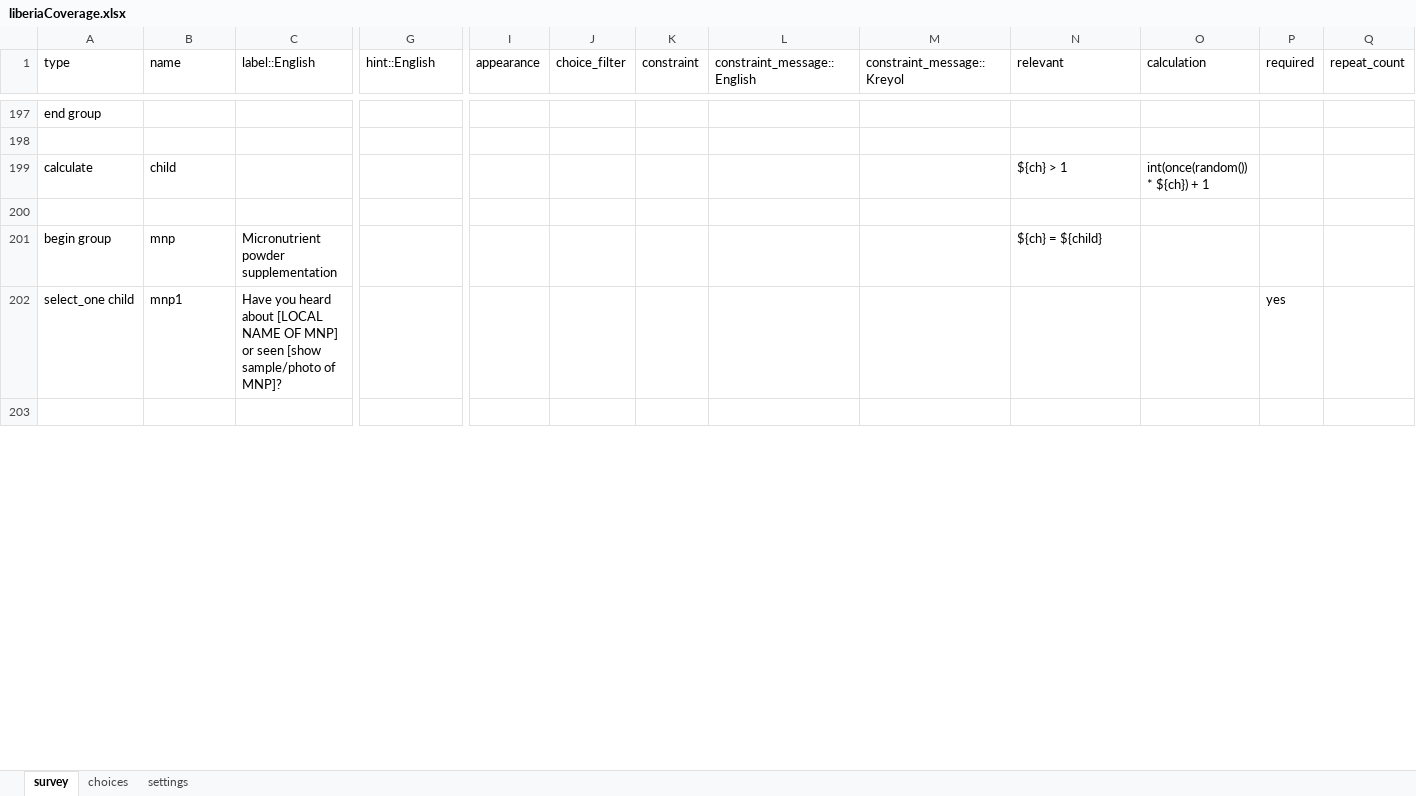
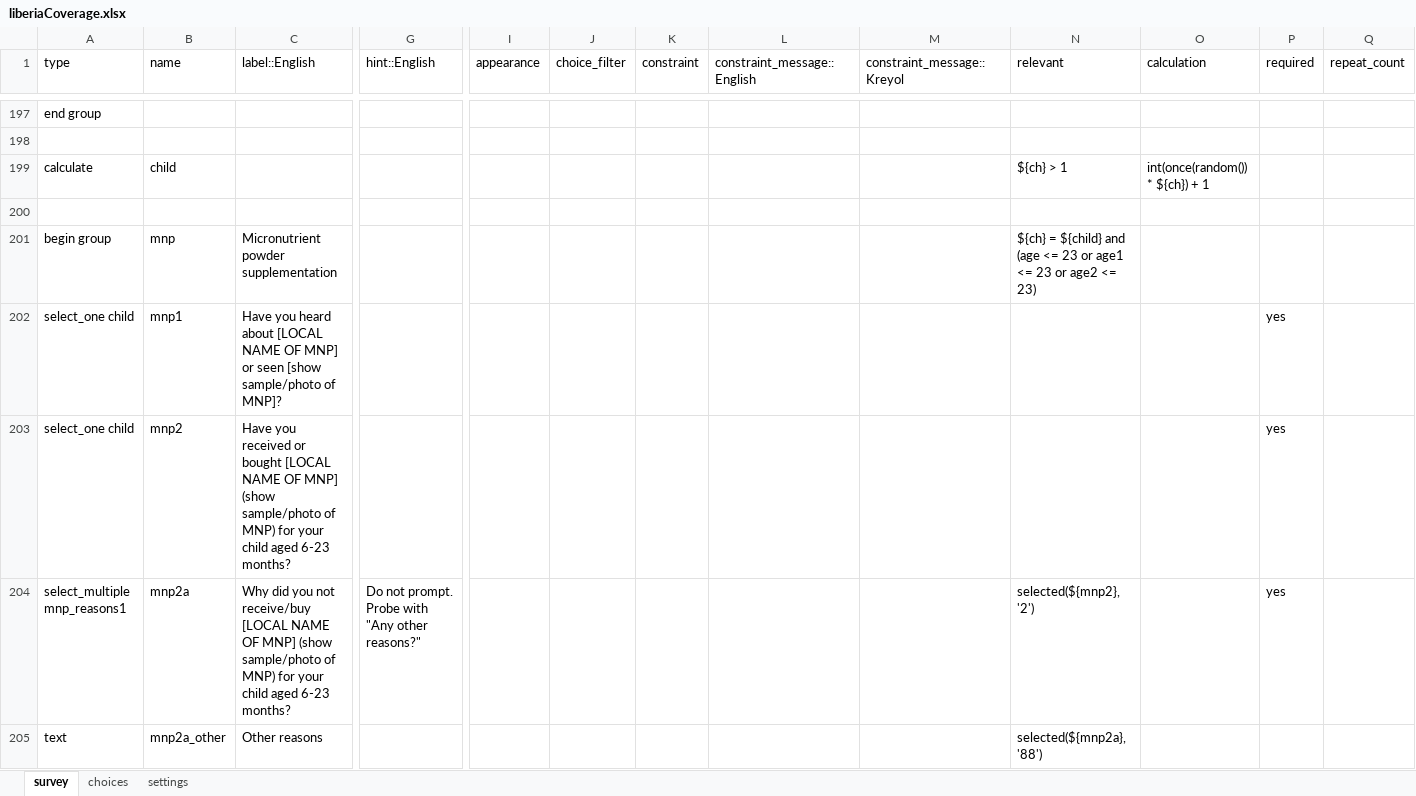
Before and after one commit to validmeasures/liberiaS3Mforms, an Excel workbook: liberiaCoverage.xlsx, sheet survey, drawn as a sheet; only a part is shown, gaps mark what is left out; the shorter side is filled out with more unchanged rows; values as stored, in another font and other column widths than the file's, no cell formats; rows hold the shown columns only; the diff covers the shown part only; the diff names each change by its address in the sheet, - before the commit and + after, or states it on an @@ line.

Commit message:
update liberiaCoverage form

```diff
--- a/liberiaCoverage.xlsx (sheet survey)
+++ b/liberiaCoverage.xlsx (sheet survey)
-N201 (relevant): ${ch} = ${child}
+N201 (relevant): ${ch} = ${child} and (age <= 23 or age1 <= 23 or age2 <= 23)
+row 203: select_one child | mnp2 | Have you received or bought [LOCAL NAME OF MNP] (show sample/photo of MNP) for your child aged 6-23 months? |  |  |  |  |  |  |  |  | yes
+row 204: select_multiple mnp_reasons1 | mnp2a | Why did you not receive/buy [LOCAL NAME OF MNP] (show sample/photo of MNP) for your child aged 6-23 months? | Do not prompt. Probe with "Any other reasons?" |  |  |  |  |  | selected(${mnp2}, '2') |  | yes
+row 205: text | mnp2a_other | Other reasons |  |  |  |  |  |  | selected(${mnp2a}, '88')
```
Also changed, not shown: 9 added rows, 5 removed rows and 14 edited cells elsewhere in this sheet, sheet choices, cell formats.
